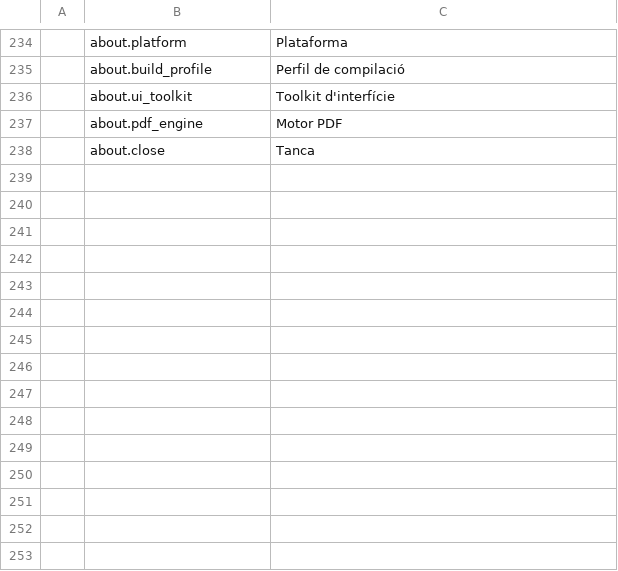
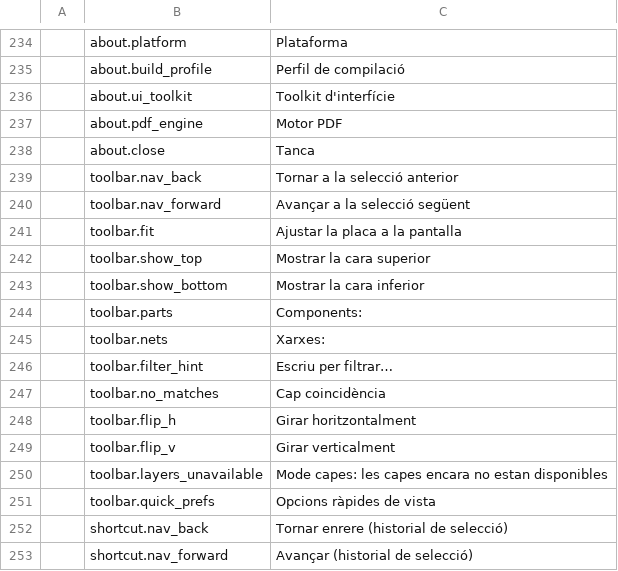
Before and after one commit to elbuit/BoardViewCraft, a TSV file: crates/ui-egui/src/i18n/ca.tsv, drawn as a sheet; only a part is shown, gaps mark what is left out; the diff names each change by its address in the sheet, - before the commit and + after, or states it on an @@ line.

```diff
--- a/crates/ui-egui/src/i18n/ca.tsv
+++ b/crates/ui-egui/src/i18n/ca.tsv
+row 239:  | toolbar.nav_back | Tornar a la selecció anterior
+row 240:  | toolbar.nav_forward | Avançar a la selecció següent
+row 241:  | toolbar.fit | Ajustar la placa a la pantalla
+row 242:  | toolbar.show_top | Mostrar la cara superior
+row 243:  | toolbar.show_bottom | Mostrar la cara inferior
+row 244:  | toolbar.parts | Components:
+row 245:  | toolbar.nets | Xarxes:
+row 246:  | toolbar.filter_hint | Escriu per filtrar…
+row 247:  | toolbar.no_matches | Cap coincidència
+row 248:  | toolbar.flip_h | Girar horitzontalment
+row 249:  | toolbar.flip_v | Girar verticalment
+row 250:  | toolbar.layers_unavailable | Mode capes: les capes encara no estan disponibles
+row 251:  | toolbar.quick_prefs | Opcions ràpides de vista
+row 252:  | shortcut.nav_back | Tornar enrere (historial de selecció)
+row 253:  | shortcut.nav_forward | Avançar (historial de selecció)
```
Also changed, not shown: crates/ui-egui/src/i18n/de.tsv, crates/ui-egui/src/i18n/en.tsv, 9 other files.
